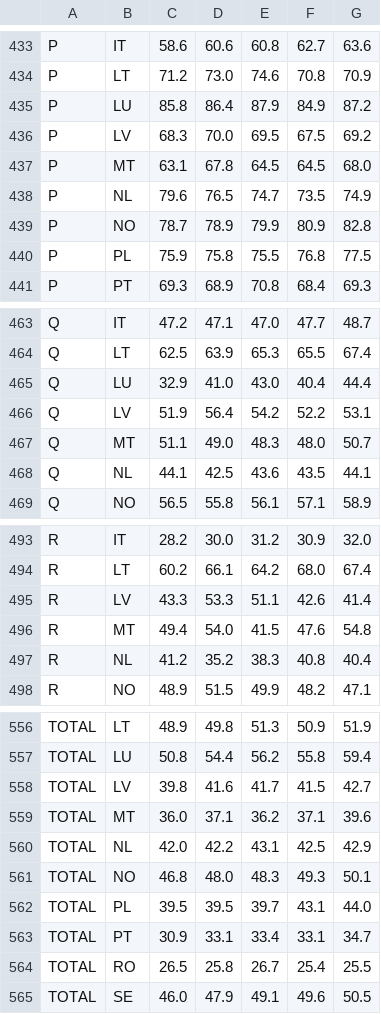
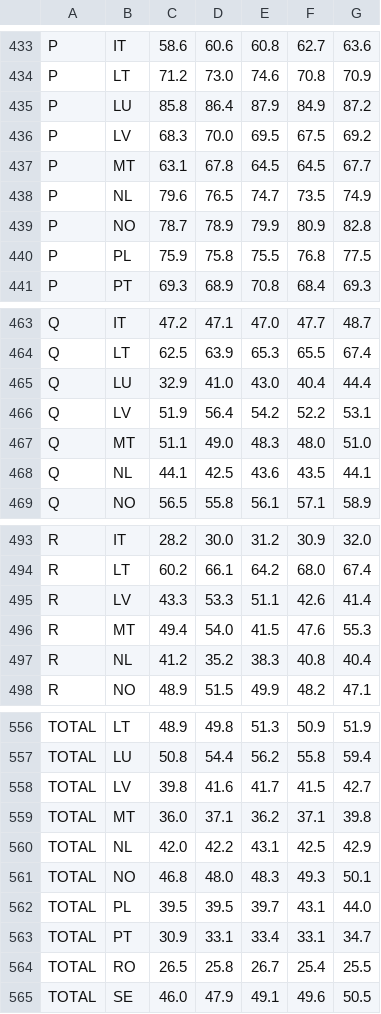
Before and after one commit to Martyniuk-y/Master_thesis, a CSV file: data_panel/educ.csv, drawn as a sheet; only a part is shown, gaps mark what is left out; the diff covers the shown part only.

```diff
--- a/data_panel/educ.csv
+++ b/data_panel/educ.csv
@@ -436,3 +436,3 @@ P,LU,85.8,86.4,87.9,84.9,87.2
 P,LV,68.3,70.0,69.5,67.5,69.2
-P,MT,63.1,67.8,64.5,64.5,68.0
+P,MT,63.1,67.8,64.5,64.5,67.7
 P,NL,79.6,76.5,74.7,73.5,74.9
@@ -466,3 +466,3 @@ Q,LU,32.9,41.0,43.0,40.4,44.4
 Q,LV,51.9,56.4,54.2,52.2,53.1
-Q,MT,51.1,49.0,48.3,48.0,50.7
+Q,MT,51.1,49.0,48.3,48.0,51.0
 Q,NL,44.1,42.5,43.6,43.5,44.1
@@ -495,3 +495,3 @@ R,LT,60.2,66.1,64.2,68.0,67.4
 R,LV,43.3,53.3,51.1,42.6,41.4
-R,MT,49.4,54.0,41.5,47.6,54.8
+R,MT,49.4,54.0,41.5,47.6,55.3
 R,NL,41.2,35.2,38.3,40.8,40.4
@@ -558,3 +558,3 @@ TOTAL,LU,50.8,54.4,56.2,55.8,59.4
 TOTAL,LV,39.8,41.6,41.7,41.5,42.7
-TOTAL,MT,36.0,37.1,36.2,37.1,39.6
+TOTAL,MT,36.0,37.1,36.2,37.1,39.8
 TOTAL,NL,42.0,42.2,43.1,42.5,42.9
```
Also changed, not shown: 14 edited cells elsewhere in this file, 3 other files.
